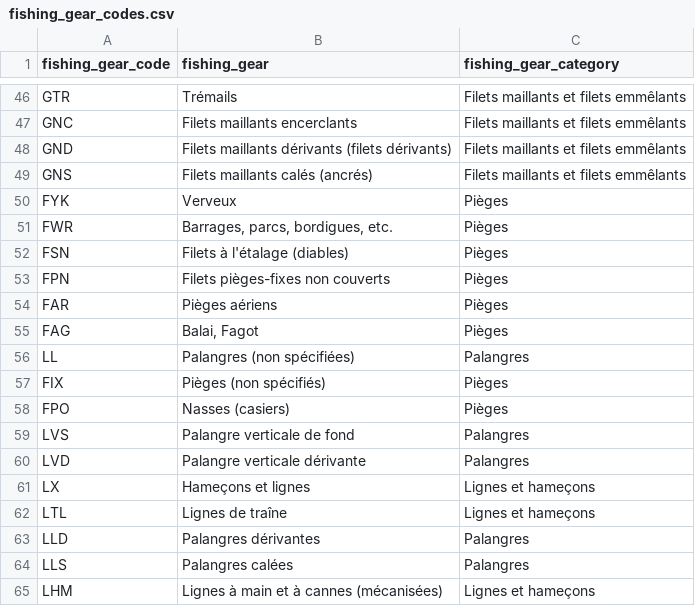
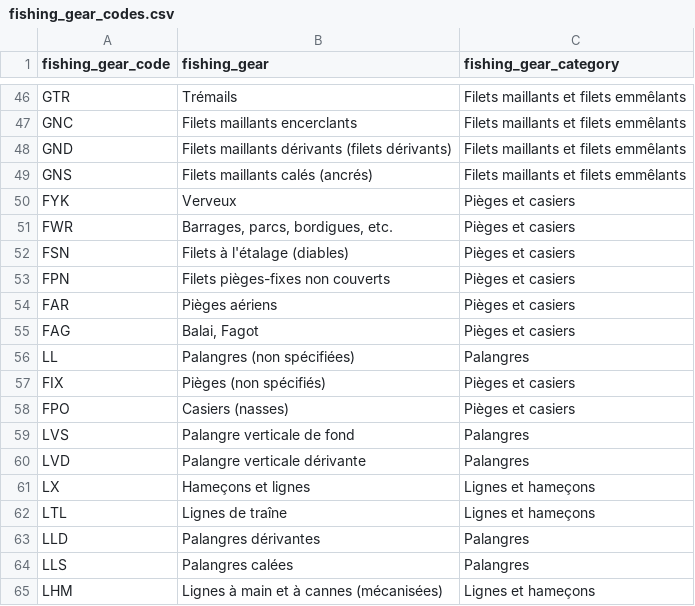
Before and after one commit to MTES-MCT/monitorfish, a CSV file: datascience/src/pipeline/data/fishing_gear_codes.csv, drawn as a sheet; only a part is shown, gaps mark what is left out.

Commit message:
Update gear codes

```diff
--- a/datascience/src/pipeline/data/fishing_gear_codes.csv
+++ b/datascience/src/pipeline/data/fishing_gear_codes.csv
@@ -49,11 +49,11 @@ GND,Filets maillants dérivants (filets dérivants),Filets maillants et filets e
 GNS,Filets maillants calés (ancrés),Filets maillants et filets emmêlants
-FYK,Verveux,Pièges
-FWR,"Barrages, parcs, bordigues, etc.",Pièges
-FSN,Filets à l'étalage (diables),Pièges
-FPN,Filets pièges-fixes non couverts,Pièges
-FAR,Pièges aériens,Pièges
-FAG,"Balai, Fagot",Pièges
+FYK,Verveux,Pièges et casiers
+FWR,"Barrages, parcs, bordigues, etc.",Pièges et casiers
+FSN,Filets à l'étalage (diables),Pièges et casiers
+FPN,Filets pièges-fixes non couverts,Pièges et casiers
+FAR,Pièges aériens,Pièges et casiers
+FAG,"Balai, Fagot",Pièges et casiers
 LL,Palangres (non spécifiées),Palangres
-FIX,Pièges (non spécifiés),Pièges
-FPO,Nasses (casiers),Pièges
+FIX,Pièges (non spécifiés),Pièges et casiers
+FPO,Casiers (nasses),Pièges et casiers
 LVS,Palangre verticale de fond,Palangres
```
Also changed, not shown: 1 other file.
